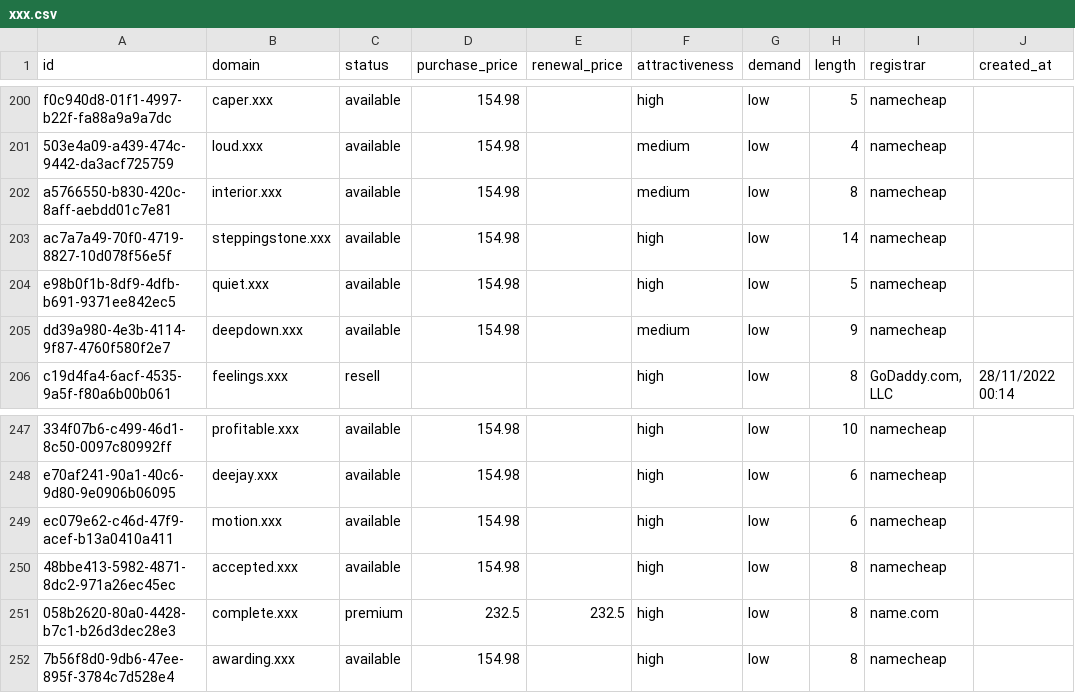
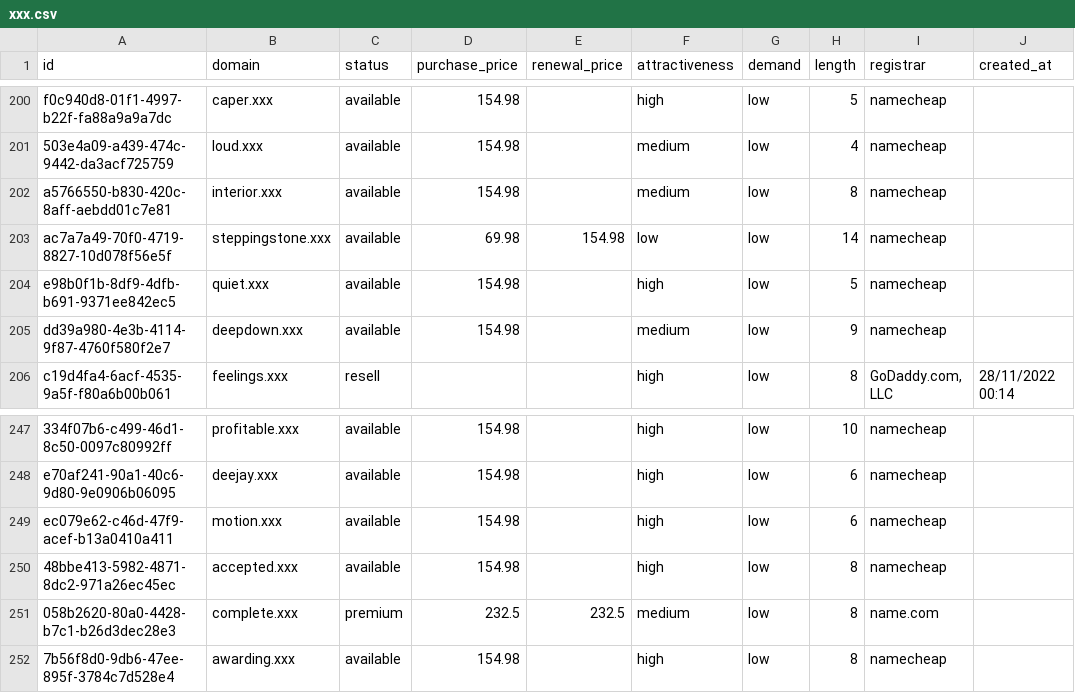
Before and after one commit to UniqueDomains/xxx-oneword-domains, a CSV file: xxx.csv, drawn as a sheet; only a part is shown, gaps mark what is left out; the diff names each change by its address in the sheet, - before the commit and + after, or states it on an @@ line.

Commit message:
Domains update

```diff
--- a/xxx.csv
+++ b/xxx.csv
-D203 (purchase_price): 154.98
+D203 (purchase_price): 69.98
-E203 (renewal_price): (empty)
+E203 (renewal_price): 154.98
-F203 (attractiveness): high
+F203 (attractiveness): low
-F251 (attractiveness): high
+F251 (attractiveness): medium
```
Also changed, not shown: 4 other files.
